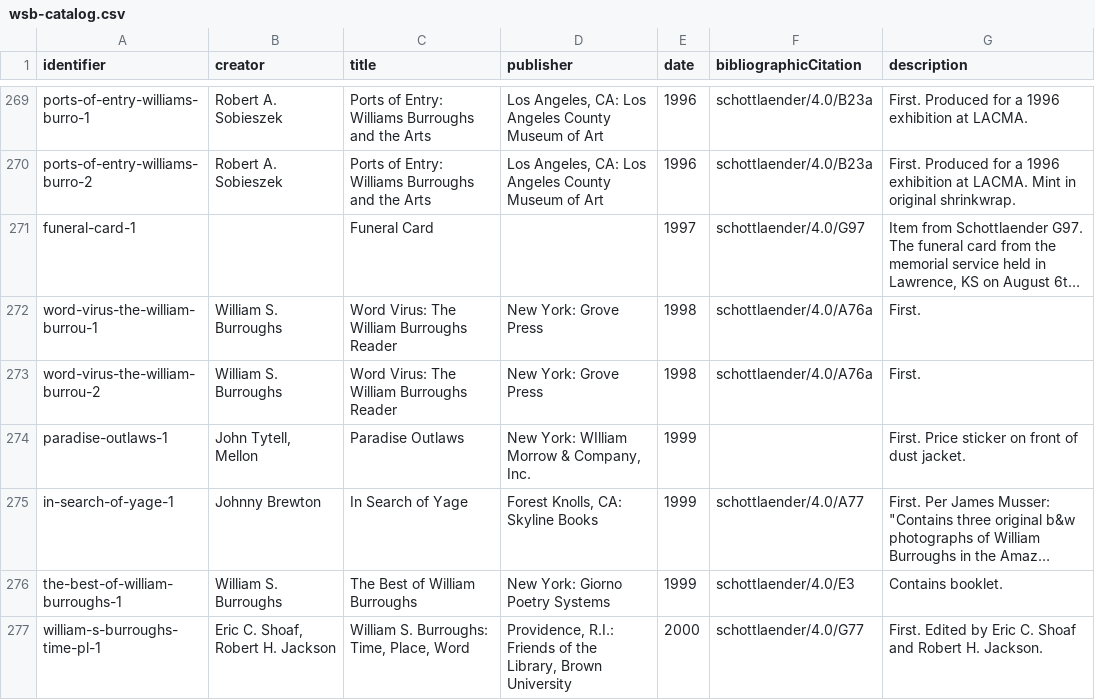
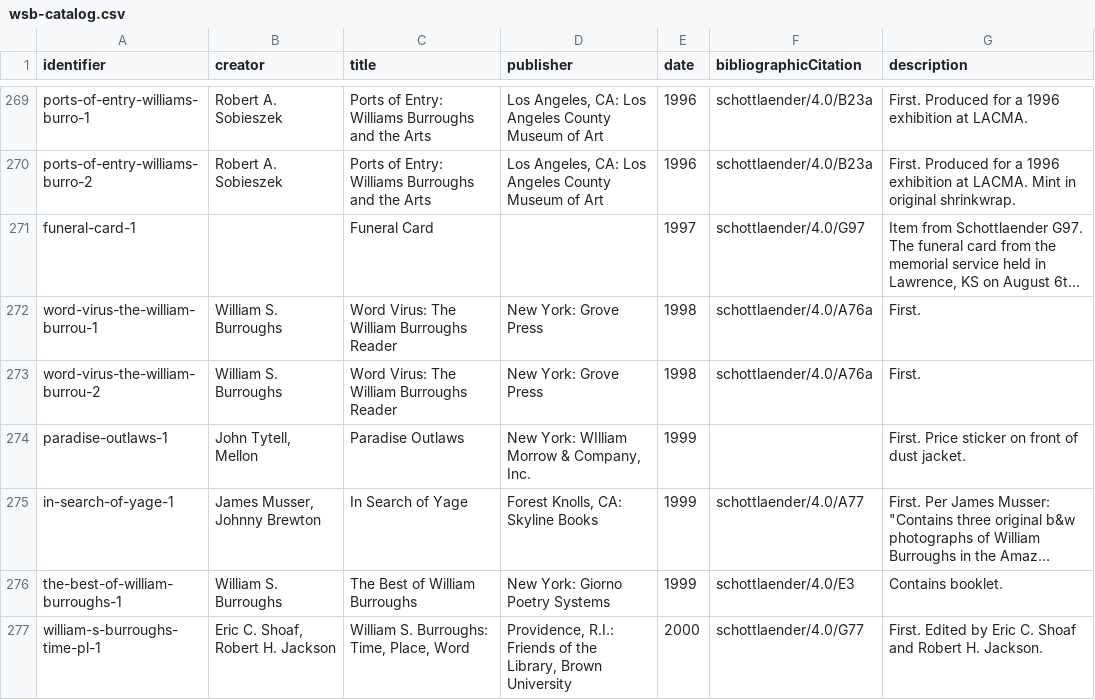
Before and after one commit to bradleypallen/wsb-catalog, a CSV file: data/wsb-catalog.csv, drawn as a sheet; only a part is shown, gaps mark what is left out; long unchanged cells end in …; the diff names each change by its address in the sheet, - before the commit and + after, or states it on an @@ line.

Commit message:
Added Musser as creator to In Search of Yage item

```diff
--- a/data/wsb-catalog.csv
+++ b/data/wsb-catalog.csv
-B275 (creator): Johnny Brewton
+B275 (creator): James Musser, Johnny Brewton
```
Also changed, not shown: data/wsb-catalog_2019-01-03.csv, 2 other files.
